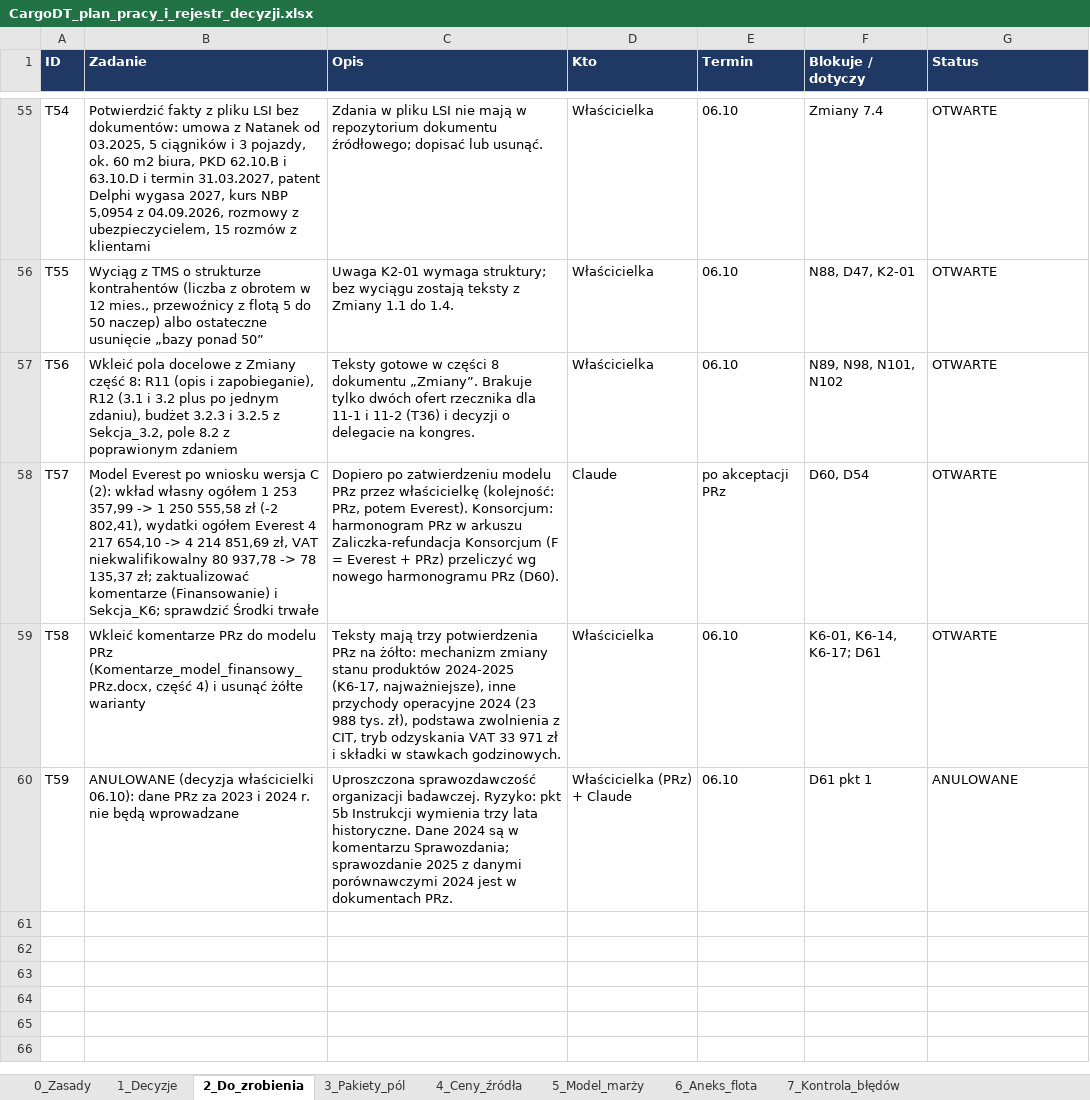
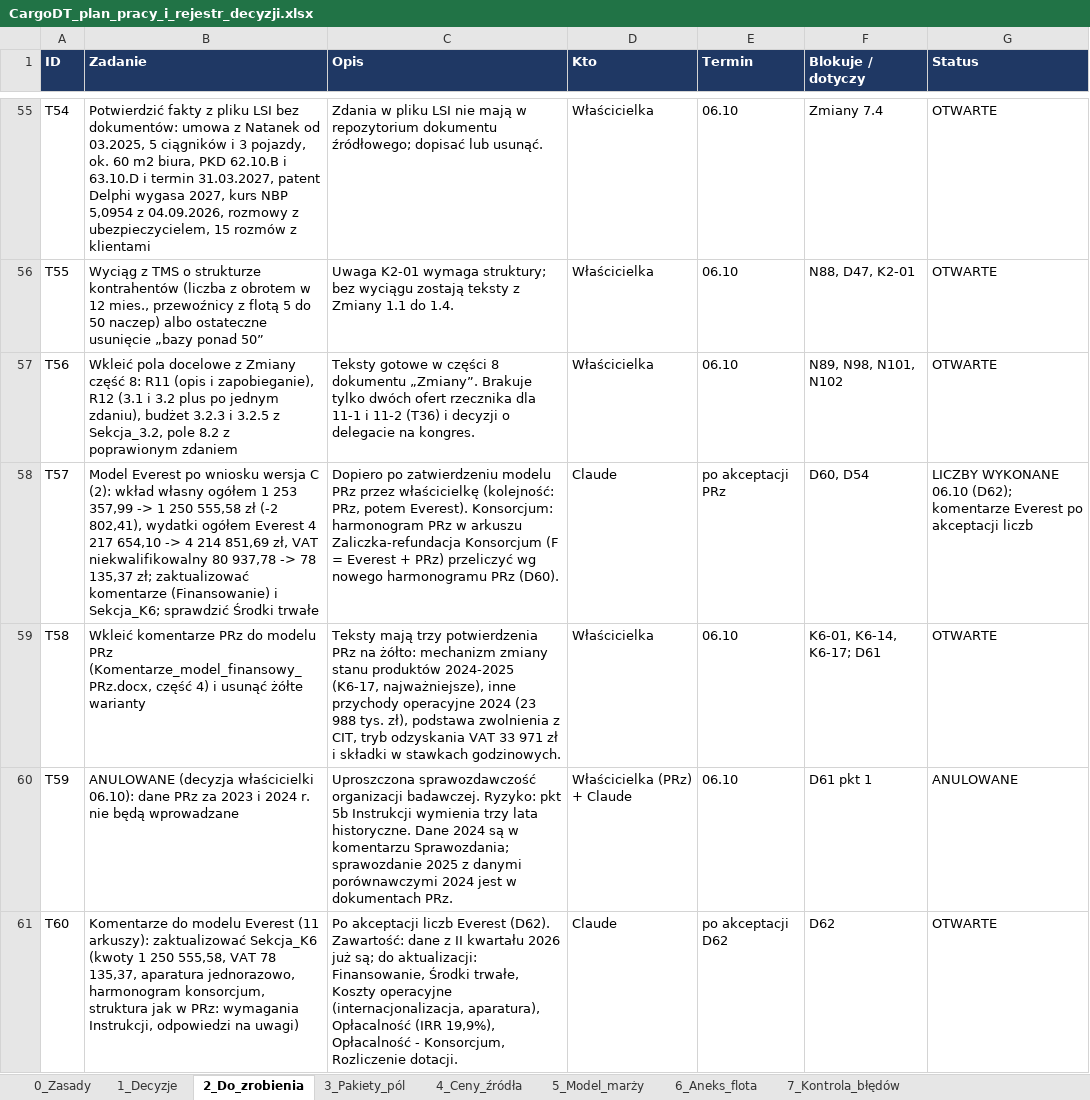
Before and after one commit to retajczyke/smart, an Excel workbook: CargoDT_plan_pracy_i_rejestr_decyzji.xlsx, sheet 2_Do_zrobienia, drawn as a sheet; only a part is shown, gaps mark what is left out; values as stored, in another font and other column widths than the file's, no borders; the diff names each change by its address in the sheet, - before the commit and + after, or states it on an @@ line.

```diff
--- a/CargoDT_plan_pracy_i_rejestr_decyzji.xlsx (sheet 2_Do_zrobienia)
+++ b/CargoDT_plan_pracy_i_rejestr_decyzji.xlsx (sheet 2_Do_zrobienia)
-G58 (Status): OTWARTE
+G58 (Status): LICZBY WYKONANE 06.10 (D62); komentarze Everest po akceptacji liczb
+row 61: T60 | Komentarze do modelu Everest (11 arkuszy): zaktualizować Sekcja_K6 (kwoty 1 250 555,58, VAT 78 135,37, aparatura jednorazowo, harmonogram konsorcjum, struktura jak w PRz: wymagania Instrukcji, odpowiedzi na uwagi) | Po akceptacji liczb Everest (D62). Zawartość: dane z II kwartału 2026 już są; do aktualizacji: Finansowanie, Środki trwałe, Koszty operacyjne (internacjonalizacja, aparatura), Opłacalność (IRR 19,9%), Opłacalność - Konsorcjum, Rozliczenie dotacji. | Claude | po akceptacji D62 | D62 | OTWARTE
```
Also changed, not shown: sheet 1_Decyzje, 1 other file.
